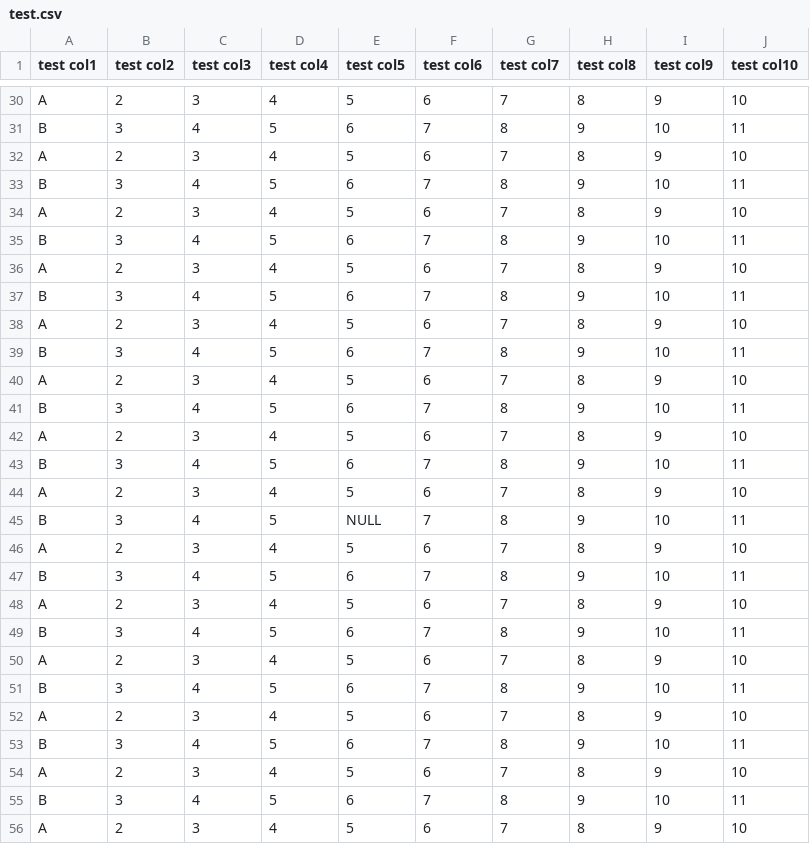
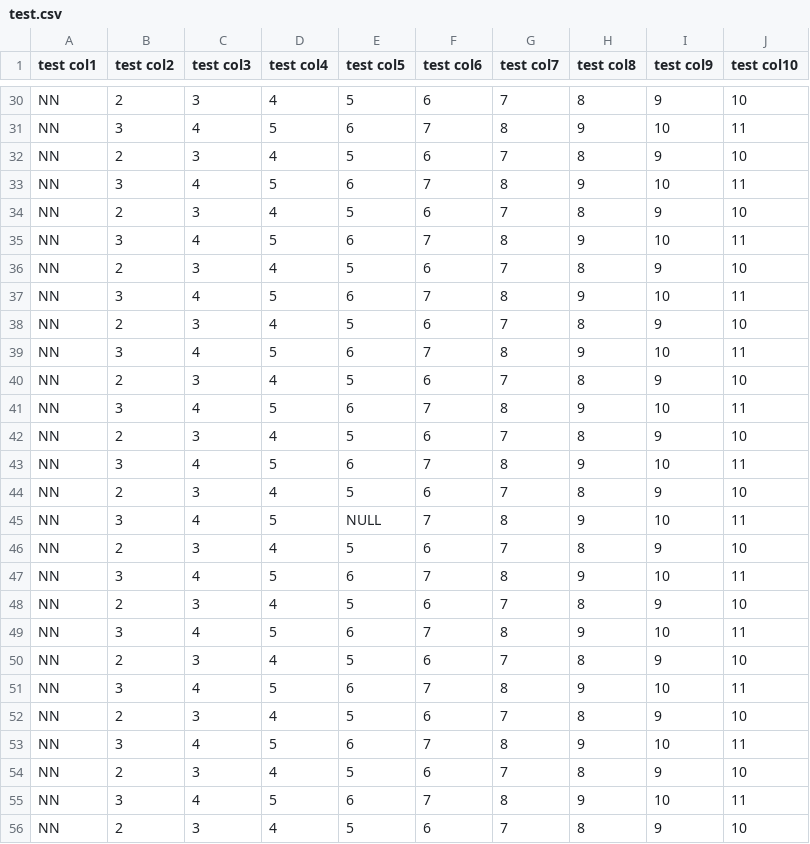
Before and after one commit to JustinKyleKirkland/ChemML, a CSV file: data_sets/test.csv, drawn as a sheet; only a part is shown, gaps mark what is left out; the diff covers the shown part only; the diff names each change by its address in the sheet, - before the commit and + after, or states it on an @@ line.

```diff
--- a/data_sets/test.csv
+++ b/data_sets/test.csv
-A30 (test col1): A
+A30 (test col1): NN
-A31 (test col1): B
+A31 (test col1): NN
-A32 (test col1): A
+A32 (test col1): NN
-A33 (test col1): B
+A33 (test col1): NN
-A34 (test col1): A
+A34 (test col1): NN
-A35 (test col1): B
+A35 (test col1): NN
-A36 (test col1): A
+A36 (test col1): NN
-A37 (test col1): B
+A37 (test col1): NN
-A38 (test col1): A
+A38 (test col1): NN
-A39 (test col1): B
+A39 (test col1): NN
-A40 (test col1): A
+A40 (test col1): NN
-A41 (test col1): B
+A41 (test col1): NN
-A42 (test col1): A
+A42 (test col1): NN
-A43 (test col1): B
+A43 (test col1): NN
-A44 (test col1): A
+A44 (test col1): NN
-A45 (test col1): B
+A45 (test col1): NN
-A46 (test col1): A
+A46 (test col1): NN
-A47 (test col1): B
+A47 (test col1): NN
-A48 (test col1): A
+A48 (test col1): NN
-A49 (test col1): B
+A49 (test col1): NN
-A50 (test col1): A
+A50 (test col1): NN
-A51 (test col1): B
+A51 (test col1): NN
-A52 (test col1): A
+A52 (test col1): NN
-A53 (test col1): B
+A53 (test col1): NN
-A54 (test col1): A
+A54 (test col1): NN
-A55 (test col1): B
+A55 (test col1): NN
-A56 (test col1): A
+A56 (test col1): NN
```
Also changed, not shown: 34 edited cells elsewhere in this file, 3 other files.
